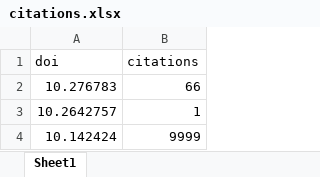
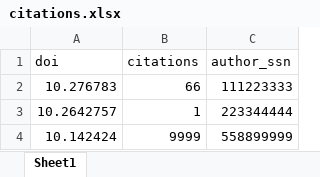
Before and after one commit to jonathanwheeler01/citations_analysis, an Excel workbook: data/citations.xlsx, sheet Sheet1, drawn as a sheet; values as stored, in another font and other column widths than the file's, no borders; the diff names each change by its address in the sheet, - before the commit and + after, or states it on an @@ line.

Commit message:
add author info

```diff
--- a/data/citations.xlsx (sheet Sheet1)
+++ b/data/citations.xlsx (sheet Sheet1)
+column C (author_ssn), rows 2-4: 111223333 | 223344444 | 558899999
```
